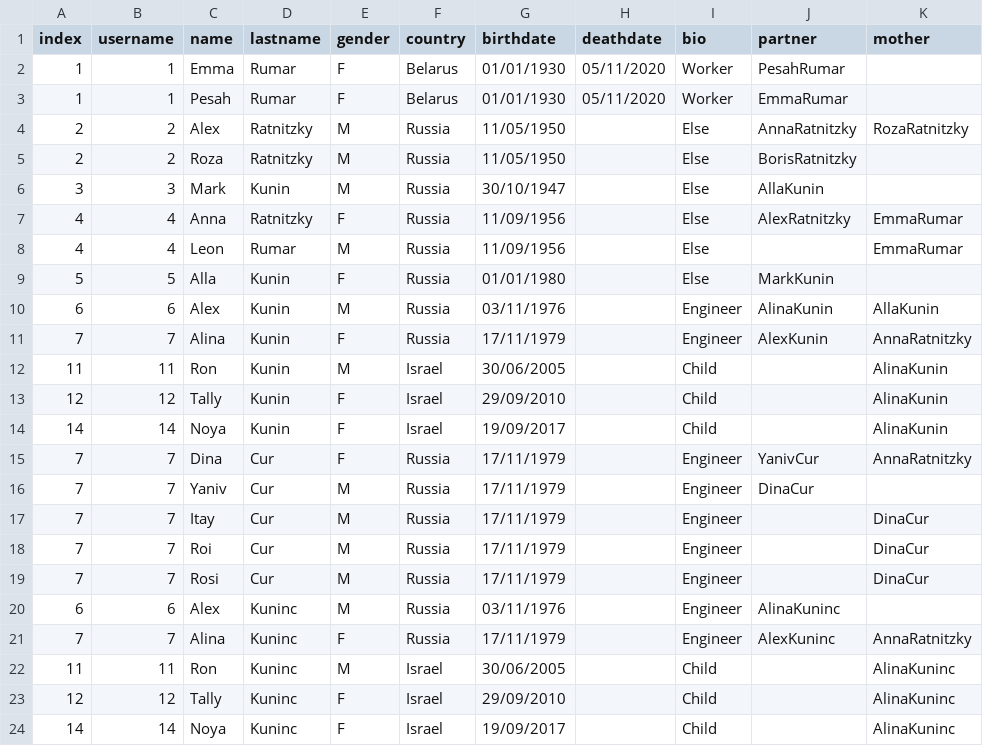
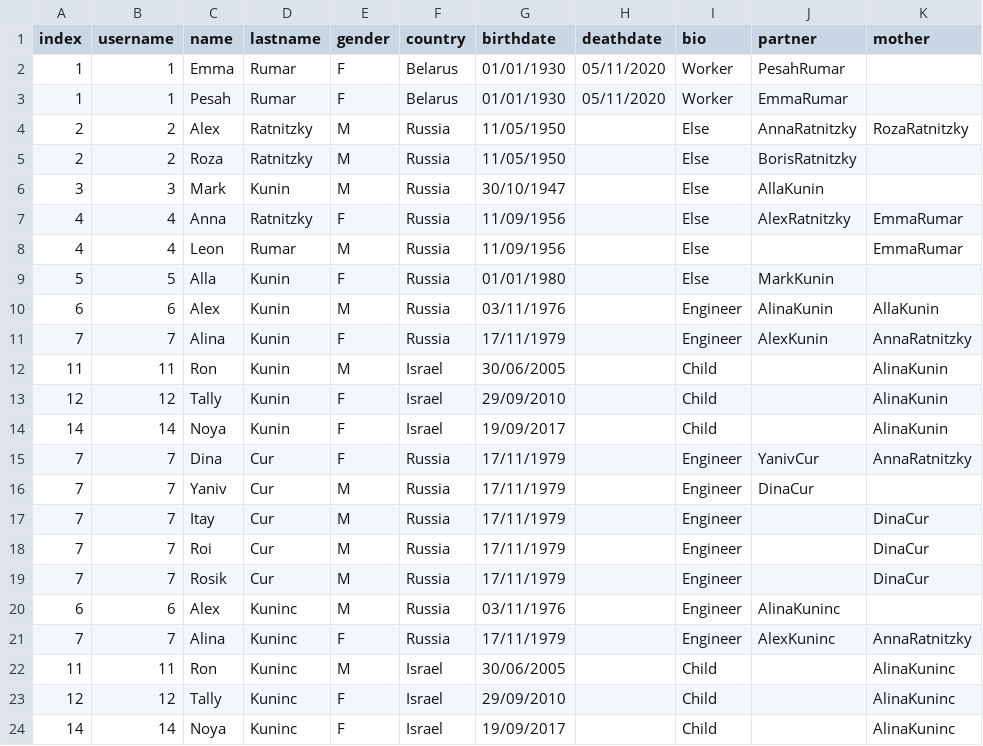
Before and after one commit to ronkunin/test_name, a CSV file: FamilyTree.csv, drawn as a sheet; only a part is shown; the diff names each change by its address in the sheet, - before the commit and + after, or states it on an @@ line.

Commit message:
FamilyTree.csv

```diff
--- a/FamilyTree.csv
+++ b/FamilyTree.csv
-C19 (name): Rosi
+C19 (name): Rosik
```
